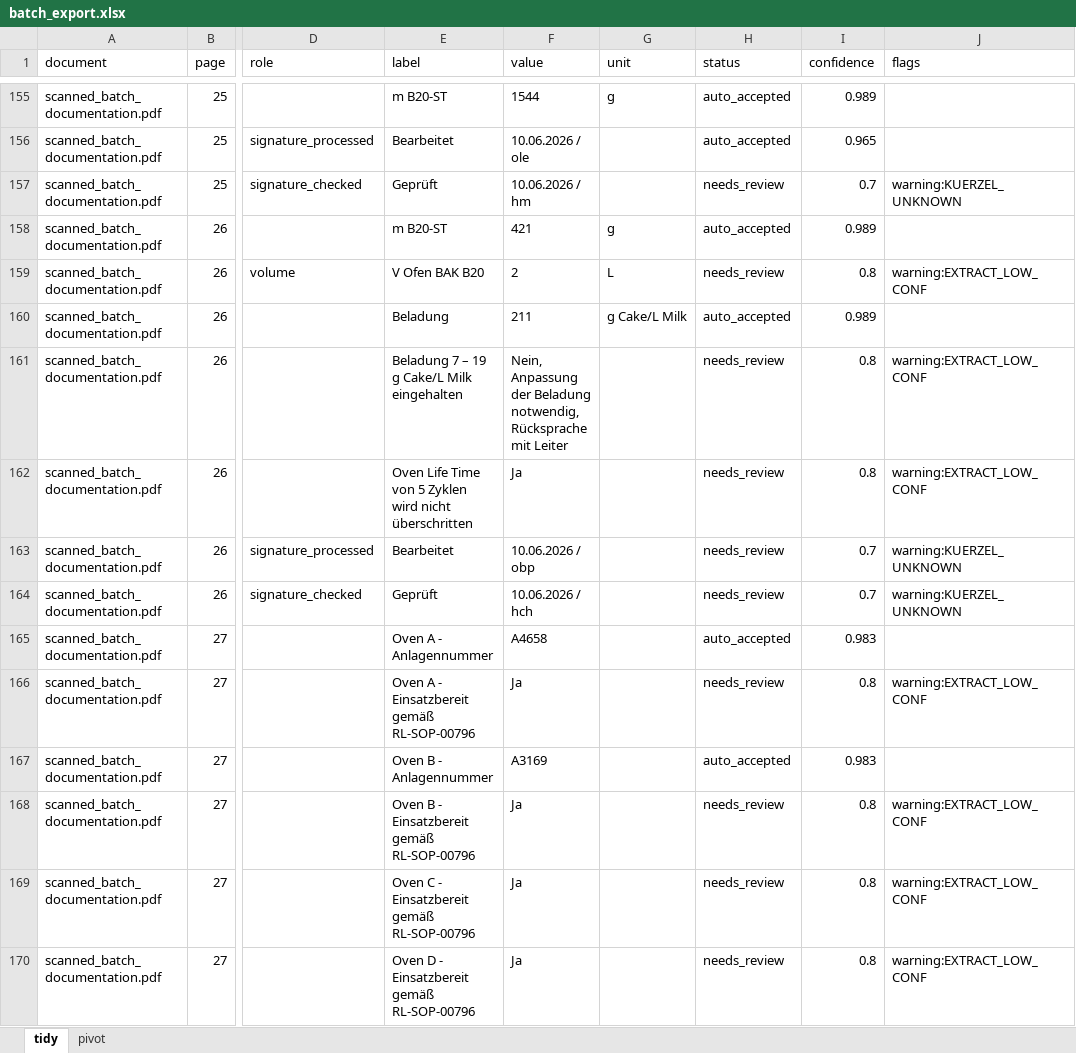
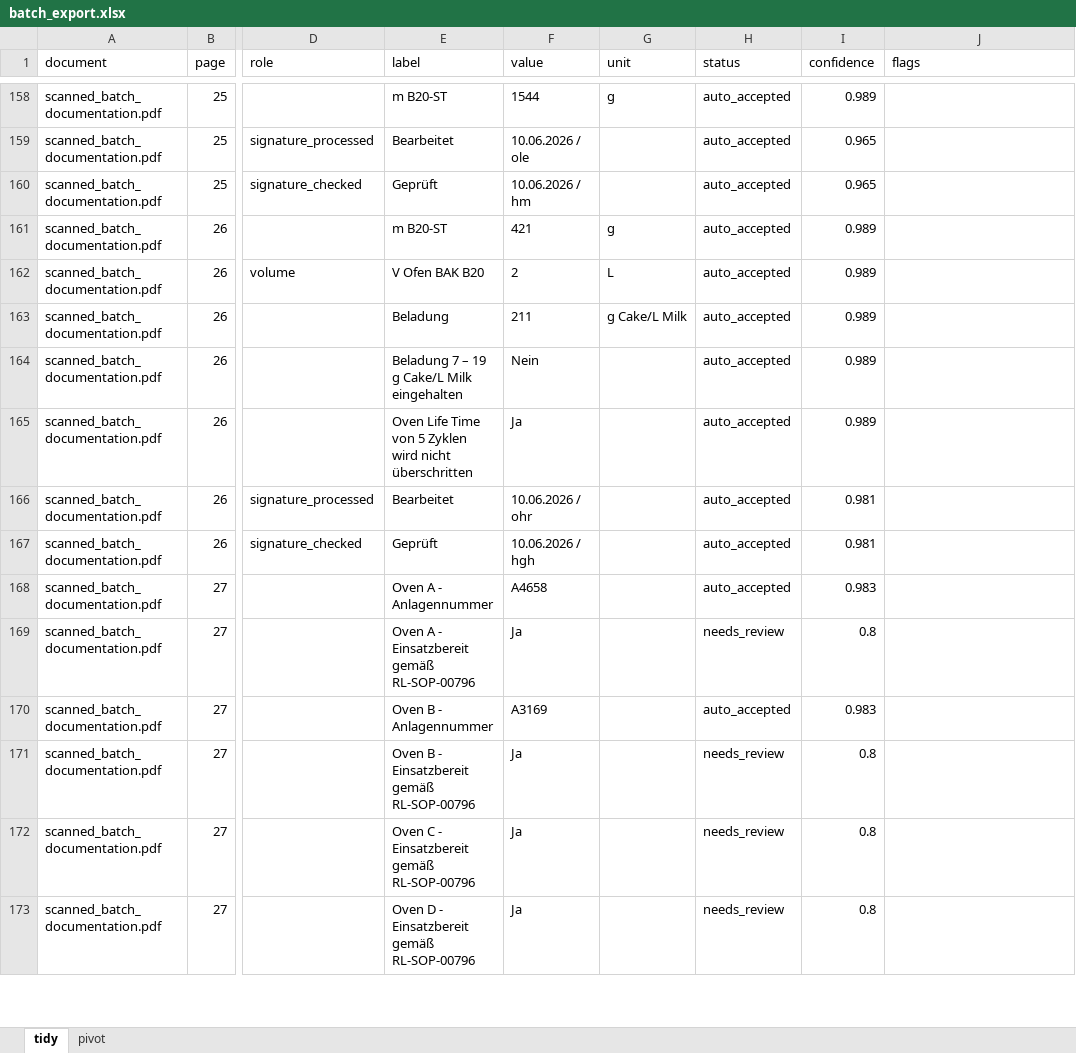
Before and after one commit to mos-ks/BioDize, an Excel workbook: results/batch_export.xlsx, sheet tidy, drawn as a sheet; only a part is shown, gaps mark what is left out; values as stored, in another font and other column widths than the file's, no borders; addresses are those after the commit; the diff covers the shown part only; the diff names each change by its address in the sheet, - before the commit and + after, or states it on an @@ line.

```diff
--- a/results/batch_export.xlsx (sheet tidy)
+++ b/results/batch_export.xlsx (sheet tidy)
-H160 (status): needs_review
+H160 (status): auto_accepted
-I160 (confidence): 0.7
+I160 (confidence): 0.965
-J160 (flags): warning:KUERZEL_UNKNOWN
+J160 (flags): (empty)
-H162 (status): needs_review
+H162 (status): auto_accepted
-I162 (confidence): 0.8
+I162 (confidence): 0.989
-J162 (flags): warning:EXTRACT_LOW_CONF
+J162 (flags): (empty)
-F164 (value): Nein, Anpassung der Beladung notwendig, Rücksprache mit Leiter
+F164 (value): Nein
-H164:H167 (status): needs_review
+H164:H167 (status): auto_accepted
-I164:I165 (confidence): 0.8
+I164:I165 (confidence): 0.989
-J164:J165 (flags): warning:EXTRACT_LOW_CONF
+J164:J165 (flags): (empty)
-F166 (value): 10.06.2026 / obp
+F166 (value): 10.06.2026 / ohr
-I166:I167 (confidence): 0.7
+I166:I167 (confidence): 0.981
-J166:J167 (flags): warning:KUERZEL_UNKNOWN
+J166:J167 (flags): (empty)
-F167 (value): 10.06.2026 / hch
+F167 (value): 10.06.2026 / hgh
-J169 (flags): warning:EXTRACT_LOW_CONF
+J169 (flags): (empty)
-J171:J173 (flags): warning:EXTRACT_LOW_CONF
+J171:J173 (flags): (empty)
```
Also changed, not shown: 5 added rows, 1 removed row and 456 edited cells elsewhere in this sheet, sheet pivot, 8 other files.
